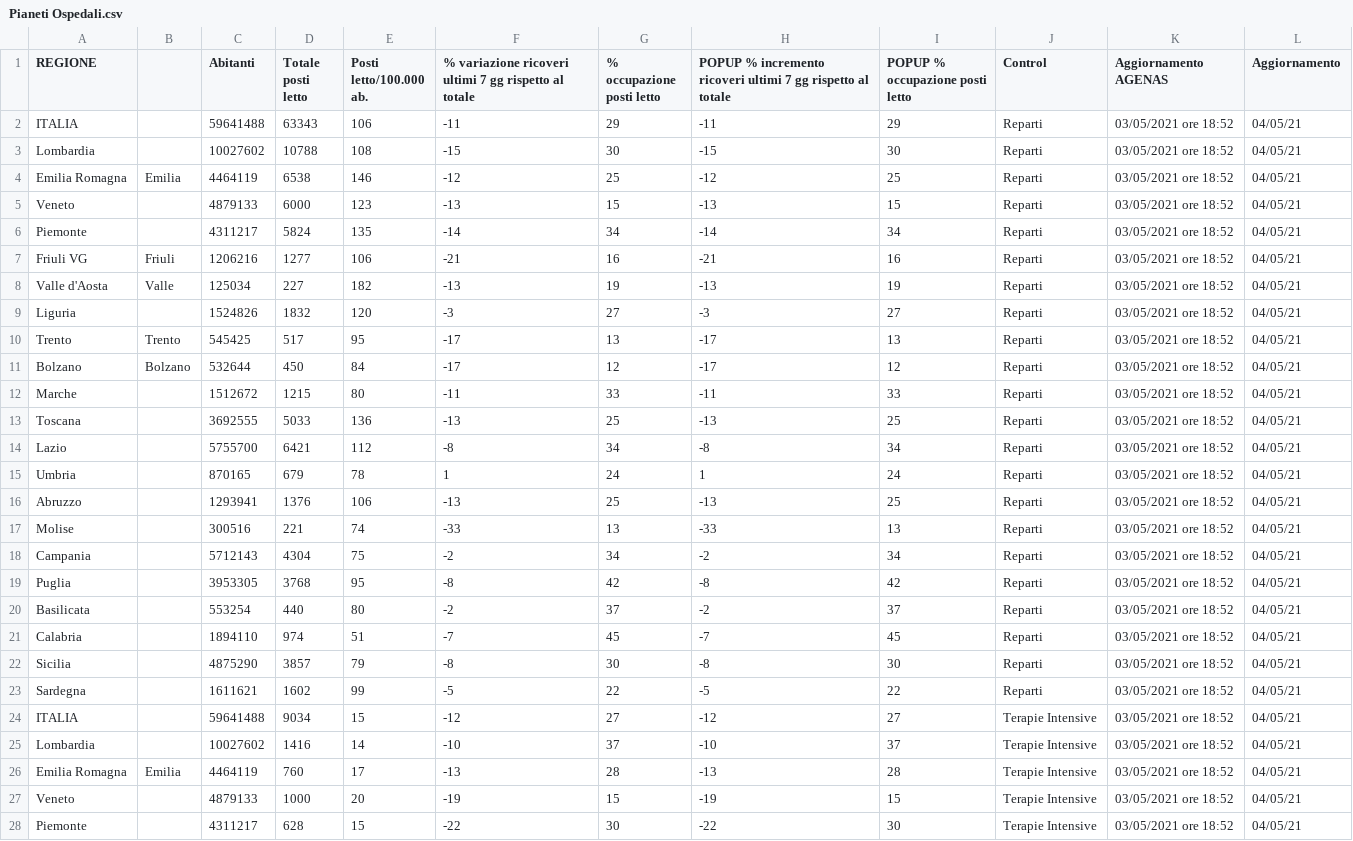
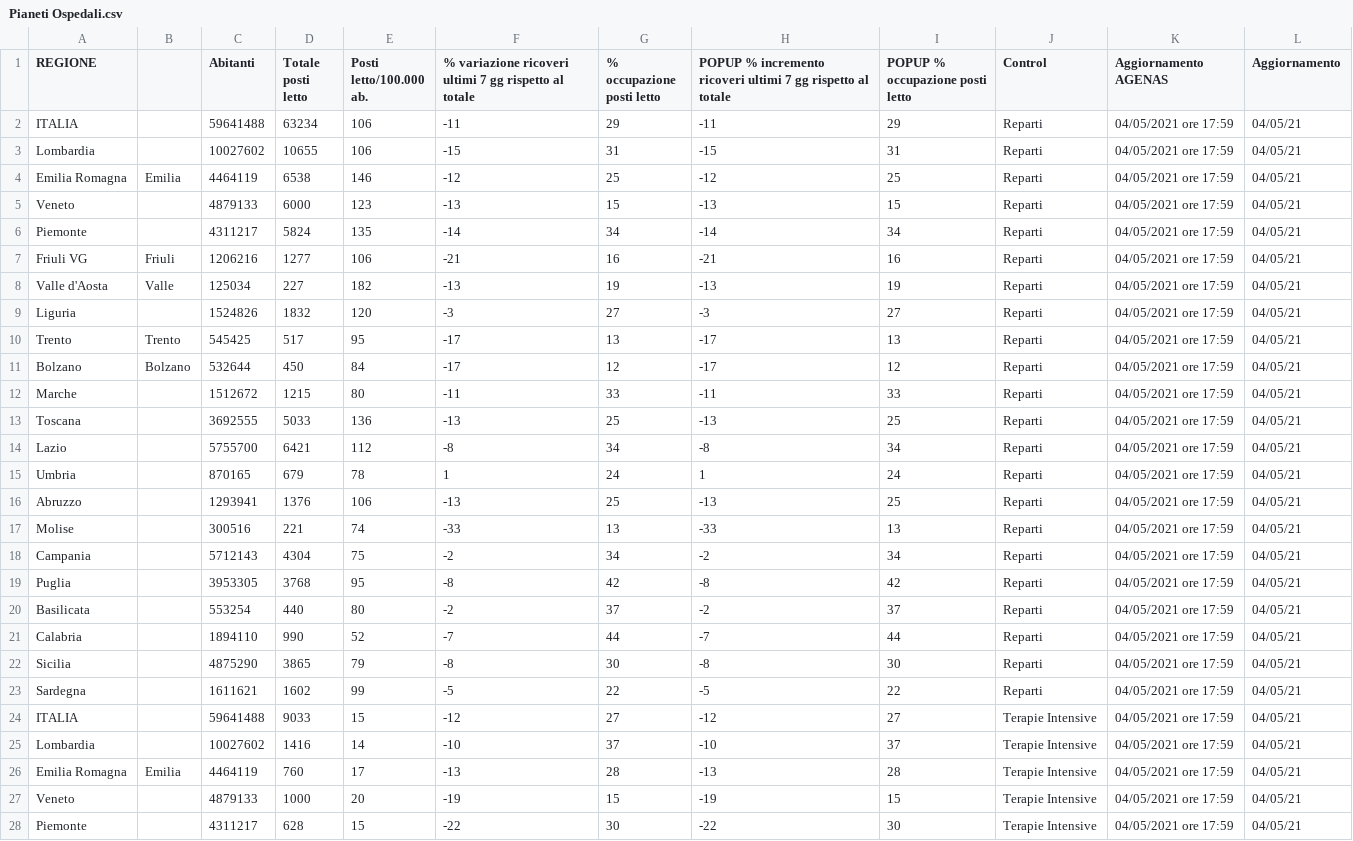
Before and after one commit to Paulsword/PilloleOttimismo, a CSV file: Pianeti Ospedali.csv, drawn as a sheet; only a part is shown; the diff covers the shown part only.

```diff
--- a/Pianeti Ospedali.csv
+++ b/Pianeti Ospedali.csv
@@ -1,28 +1,28 @@
 REGIONE,,Abitanti,Totale posti letto,Posti letto/100.000 ab.,% variazione ricoveri ultimi 7 gg rispetto al totale,% occupazione posti letto,POPUP % incremento ricoveri ultimi 7 gg rispetto al totale,POPUP % occupazione posti letto,Control,Aggiornamento AGENAS,Aggiornamento
-ITALIA,,59641488,63343,106,-11,29,-11,29,Reparti,03/05/2021 ore 18:52,04/05/21
-Lombardia,,10027602,10788,108,-15,30,-15,30,Reparti,03/05/2021 ore 18:52,04/05/21
-Emilia Romagna,Emilia,4464119,6538,146,-12,25,-12,25,Reparti,03/05/2021 ore 18:52,04/05/21
-Veneto,,4879133,6000,123,-13,15,-13,15,Reparti,03/05/2021 ore 18:52,04/05/21
-Piemonte,,4311217,5824,135,-14,34,-14,34,Reparti,03/05/2021 ore 18:52,04/05/21
-Friuli VG,Friuli,1206216,1277,106,-21,16,-21,16,Reparti,03/05/2021 ore 18:52,04/05/21
-Valle d'Aosta,Valle,125034,227,182,-13,19,-13,19,Reparti,03/05/2021 ore 18:52,04/05/21
-Liguria,,1524826,1832,120,-3,27,-3,27,Reparti,03/05/2021 ore 18:52,04/05/21
-Trento,Trento,545425,517,95,-17,13,-17,13,Reparti,03/05/2021 ore 18:52,04/05/21
-Bolzano,Bolzano,532644,450,84,-17,12,-17,12,Reparti,03/05/2021 ore 18:52,04/05/21
-Marche,,1512672,1215,80,-11,33,-11,33,Reparti,03/05/2021 ore 18:52,04/05/21
-Toscana,,3692555,5033,136,-13,25,-13,25,Reparti,03/05/2021 ore 18:52,04/05/21
-Lazio,,5755700,6421,112,-8,34,-8,34,Reparti,03/05/2021 ore 18:52,04/05/21
-Umbria,,870165,679,78,1,24,1,24,Reparti,03/05/2021 ore 18:52,04/05/21
-Abruzzo,,1293941,1376,106,-13,25,-13,25,Reparti,03/05/2021 ore 18:52,04/05/21
-Molise,,300516,221,74,-33,13,-33,13,Reparti,03/05/2021 ore 18:52,04/05/21
-Campania,,5712143,4304,75,-2,34,-2,34,Reparti,03/05/2021 ore 18:52,04/05/21
-Puglia,,3953305,3768,95,-8,42,-8,42,Reparti,03/05/2021 ore 18:52,04/05/21
-Basilicata,,553254,440,80,-2,37,-2,37,Reparti,03/05/2021 ore 18:52,04/05/21
-Calabria,,1894110,974,51,-7,45,-7,45,Reparti,03/05/2021 ore 18:52,04/05/21
-Sicilia,,4875290,3857,79,-8,30,-8,30,Reparti,03/05/2021 ore 18:52,04/05/21
-Sardegna,,1611621,1602,99,-5,22,-5,22,Reparti,03/05/2021 ore 18:52,04/05/21
-ITALIA,,59641488,9034,15,-12,27,-12,27,Terapie Intensive,03/05/2021 ore 18:52,04/05/21
-Lombardia,,10027602,1416,14,-10,37,-10,37,Terapie Intensive,03/05/2021 ore 18:52,04/05/21
-Emilia Romagna,Emilia,4464119,760,17,-13,28,-13,28,Terapie Intensive,03/05/2021 ore 18:52,04/05/21
-Veneto,,4879133,1000,20,-19,15,-19,15,Terapie Intensive,03/05/2021 ore 18:52,04/05/21
-Piemonte,,4311217,628,15,-22,30,-22,30,Terapie Intensive,03/05/2021 ore 18:52,04/05/21
+ITALIA,,59641488,63234,106,-11,29,-11,29,Reparti,04/05/2021 ore 17:59,04/05/21
+Lombardia,,10027602,10655,106,-15,31,-15,31,Reparti,04/05/2021 ore 17:59,04/05/21
+Emilia Romagna,Emilia,4464119,6538,146,-12,25,-12,25,Reparti,04/05/2021 ore 17:59,04/05/21
+Veneto,,4879133,6000,123,-13,15,-13,15,Reparti,04/05/2021 ore 17:59,04/05/21
+Piemonte,,4311217,5824,135,-14,34,-14,34,Reparti,04/05/2021 ore 17:59,04/05/21
+Friuli VG,Friuli,1206216,1277,106,-21,16,-21,16,Reparti,04/05/2021 ore 17:59,04/05/21
+Valle d'Aosta,Valle,125034,227,182,-13,19,-13,19,Reparti,04/05/2021 ore 17:59,04/05/21
+Liguria,,1524826,1832,120,-3,27,-3,27,Reparti,04/05/2021 ore 17:59,04/05/21
+Trento,Trento,545425,517,95,-17,13,-17,13,Reparti,04/05/2021 ore 17:59,04/05/21
+Bolzano,Bolzano,532644,450,84,-17,12,-17,12,Reparti,04/05/2021 ore 17:59,04/05/21
+Marche,,1512672,1215,80,-11,33,-11,33,Reparti,04/05/2021 ore 17:59,04/05/21
+Toscana,,3692555,5033,136,-13,25,-13,25,Reparti,04/05/2021 ore 17:59,04/05/21
+Lazio,,5755700,6421,112,-8,34,-8,34,Reparti,04/05/2021 ore 17:59,04/05/21
+Umbria,,870165,679,78,1,24,1,24,Reparti,04/05/2021 ore 17:59,04/05/21
+Abruzzo,,1293941,1376,106,-13,25,-13,25,Reparti,04/05/2021 ore 17:59,04/05/21
+Molise,,300516,221,74,-33,13,-33,13,Reparti,04/05/2021 ore 17:59,04/05/21
+Campania,,5712143,4304,75,-2,34,-2,34,Reparti,04/05/2021 ore 17:59,04/05/21
+Puglia,,3953305,3768,95,-8,42,-8,42,Reparti,04/05/2021 ore 17:59,04/05/21
+Basilicata,,553254,440,80,-2,37,-2,37,Reparti,04/05/2021 ore 17:59,04/05/21
+Calabria,,1894110,990,52,-7,44,-7,44,Reparti,04/05/2021 ore 17:59,04/05/21
+Sicilia,,4875290,3865,79,-8,30,-8,30,Reparti,04/05/2021 ore 17:59,04/05/21
+Sardegna,,1611621,1602,99,-5,22,-5,22,Reparti,04/05/2021 ore 17:59,04/05/21
+ITALIA,,59641488,9033,15,-12,27,-12,27,Terapie Intensive,04/05/2021 ore 17:59,04/05/21
+Lombardia,,10027602,1416,14,-10,37,-10,37,Terapie Intensive,04/05/2021 ore 17:59,04/05/21
+Emilia Romagna,Emilia,4464119,760,17,-13,28,-13,28,Terapie Intensive,04/05/2021 ore 17:59,04/05/21
+Veneto,,4879133,1000,20,-19,15,-19,15,Terapie Intensive,04/05/2021 ore 17:59,04/05/21
+Piemonte,,4311217,628,15,-22,30,-22,30,Terapie Intensive,04/05/2021 ore 17:59,04/05/21
```
Also changed, not shown: 20 edited cells elsewhere in this file, Carichi Sanitari.csv, Cover.csv, 2 other files.
